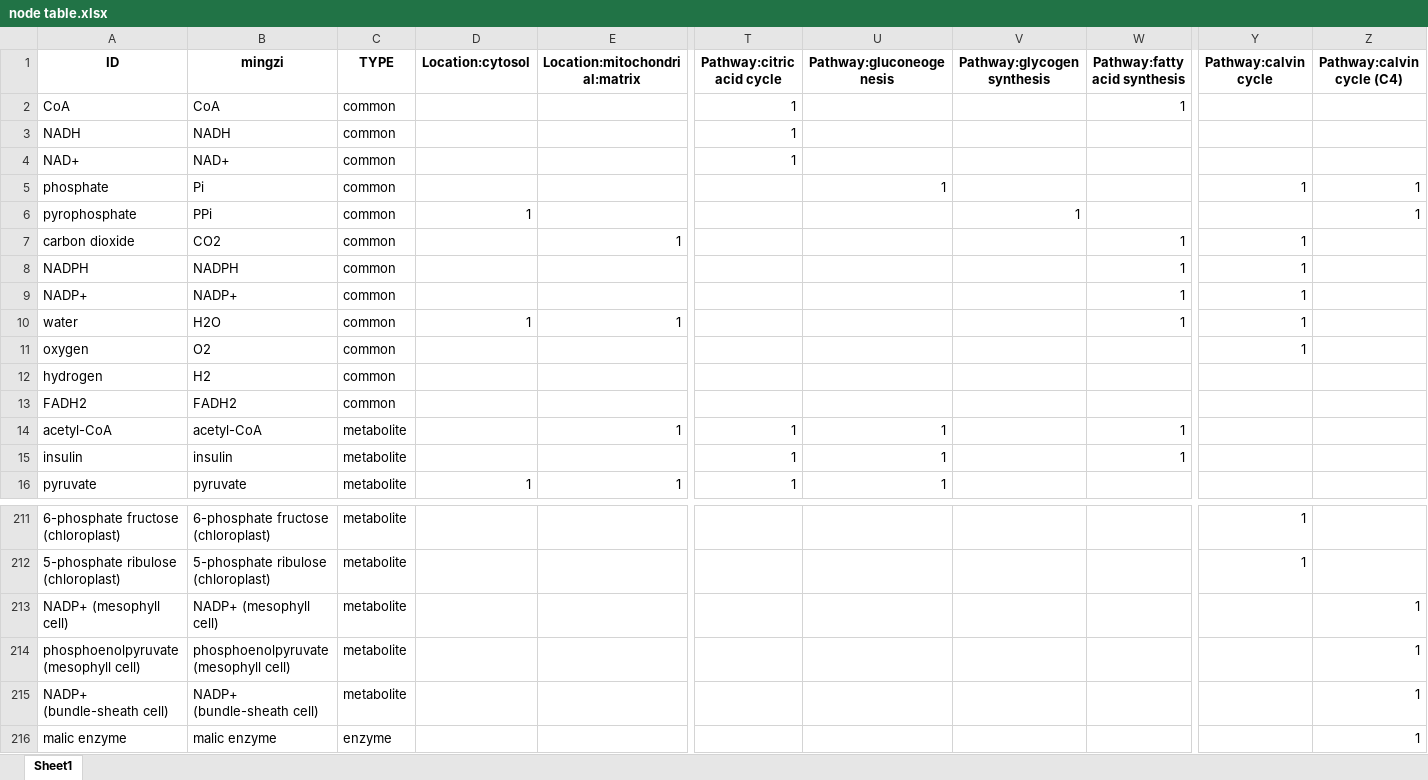
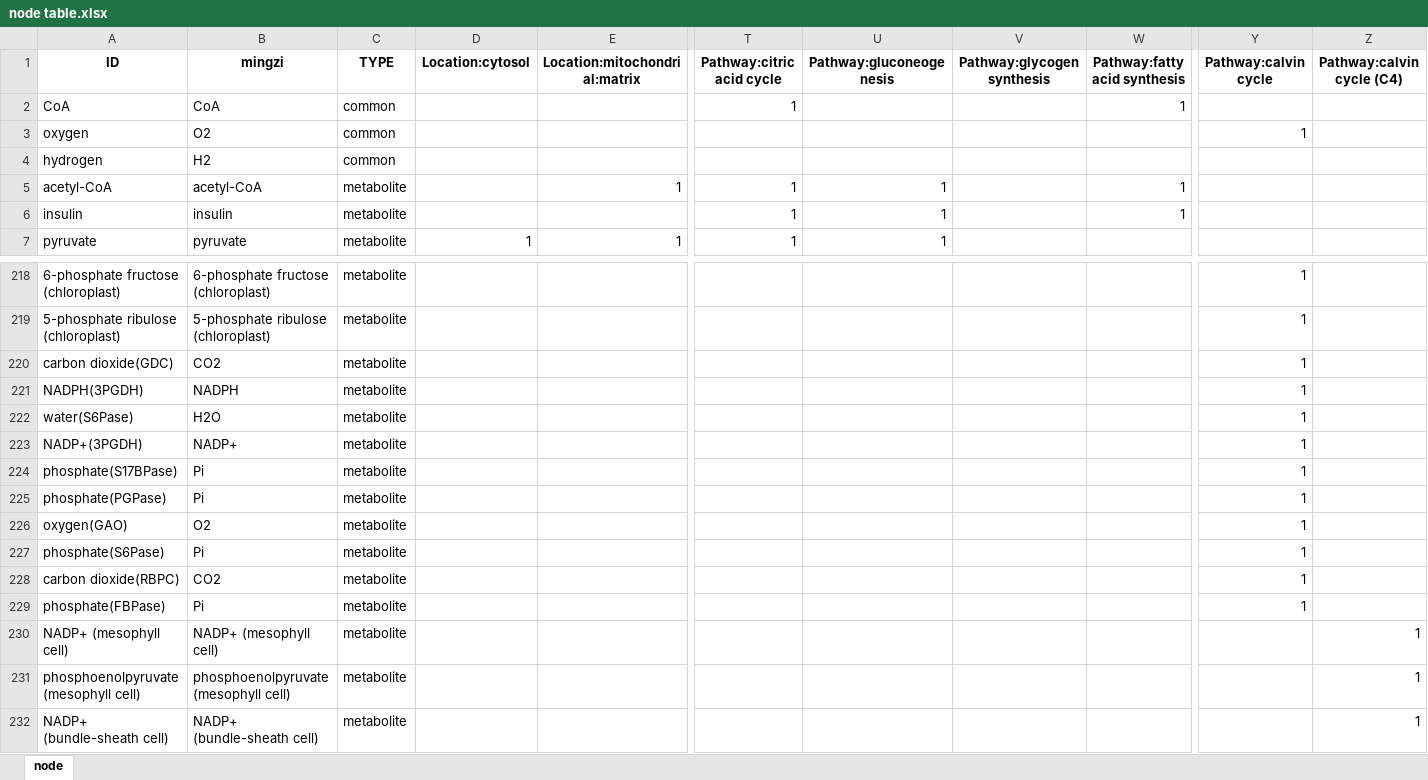
Before and after one commit to Zasikal114/BioChem, an Excel workbook: Table/node table.xlsx, sheet node, drawn as a sheet; only a part is shown, gaps mark what is left out; the shorter side is filled out with more unchanged rows; values as stored, in another font and other column widths than the file's, no borders; removed rows and columns are numbered as before the commit, all else as after; rows hold the shown columns only; the diff covers the shown part only; the diff names each change by its address in the sheet, - before the commit and + after, or states it on an @@ line.

```diff
--- a/Table/node table.xlsx (sheet node)
+++ b/Table/node table.xlsx (sheet node)
-sheet tab: Sheet1
+sheet tab: node
-row 3: NADH | NADH | common |  |  | 1
-row 4: NAD+ | NAD+ | common |  |  | 1
-row 5: phosphate | Pi | common |  |  |  | 1 |  |  | 1 | 1
-row 6: pyrophosphate | PPi | common | 1 |  |  |  | 1 |  |  | 1
-row 7: carbon dioxide | CO2 | common |  | 1 |  |  |  | 1 | 1
-row 8: NADPH | NADPH | common |  |  |  |  |  | 1 | 1
-row 9: NADP+ | NADP+ | common |  |  |  |  |  | 1 | 1
-row 10: water | H2O | common | 1 | 1 |  |  |  | 1 | 1
-row 13: FADH2 | FADH2 | common
+row 220: carbon dioxide(GDC) | CO2 | metabolite |  |  |  |  |  |  | 1
+row 221: NADPH(3PGDH) | NADPH | metabolite |  |  |  |  |  |  | 1
+row 222: water(S6Pase) | H2O | metabolite |  |  |  |  |  |  | 1
+row 223: NADP+(3PGDH) | NADP+ | metabolite |  |  |  |  |  |  | 1
+row 224: phosphate(S17BPase) | Pi | metabolite |  |  |  |  |  |  | 1
+row 225: phosphate(PGPase) | Pi | metabolite |  |  |  |  |  |  | 1
+row 226: oxygen(GAO) | O2 | metabolite |  |  |  |  |  |  | 1
+row 227: phosphate(S6Pase) | Pi | metabolite |  |  |  |  |  |  | 1
+row 228: carbon dioxide(RBPC) | CO2 | metabolite |  |  |  |  |  |  | 1
+row 229: phosphate(FBPase) | Pi | metabolite |  |  |  |  |  |  | 1
```
Also changed, not shown: 59 added rows, 4 removed rows, 1 hidden or unhidden row and 135 edited cells elsewhere in this sheet, Table/edge table.xlsx, 17 other files.
